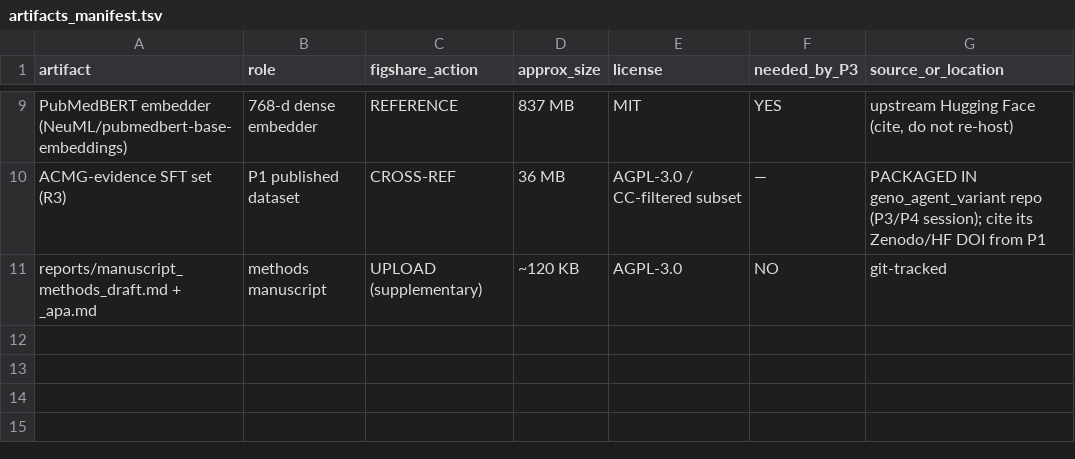
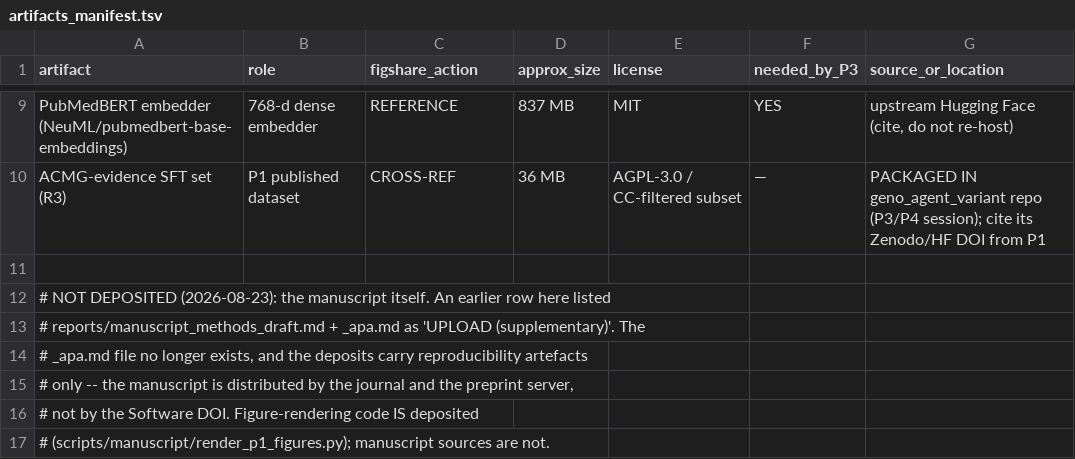
Before and after one commit to Jangulo7/geno_agent, a TSV file: release/paper-methods/artifacts_manifest.tsv, drawn as a sheet; only a part is shown, gaps mark what is left out; the diff names each change by its address in the sheet, - before the commit and + after, or states it on an @@ line.

Commit message:
fix(release): ship every artefact the P1 manuscript cites
The deposit was missing the figure renderer, the whole index_fingerprint directory and two gitignored artefacts, while its manifest told the depositor to upload the manuscript; verify_p1_deposit.sh now asserts all of this before a tag is archived.

```diff
--- a/release/paper-methods/artifacts_manifest.tsv
+++ b/release/paper-methods/artifacts_manifest.tsv
-row 11: reports/manuscript_methods_draft.md + _apa.md | methods manuscript | UPLOAD (supplementary) | ~120 KB | AGPL-3.0 | NO | git-tracked
+row 11: (empty)
+row 12: # NOT DEPOSITED (2026-08-23): the manuscript itself. An earlier row here listed
+row 13: # reports/manuscript_methods_draft.md + _apa.md as 'UPLOAD (supplementary)'. The
+row 14: # _apa.md file no longer exists, and the deposits carry reproducibility artefacts
+row 15: # only -- the manuscript is distributed by the journal and the preprint server,
+row 16: # not by the Software DOI. Figure-rendering code IS deposited
+row 17: # (scripts/manuscript/render_p1_figures.py); manuscript sources are not.
```
Also changed, not shown: 6 other files.
